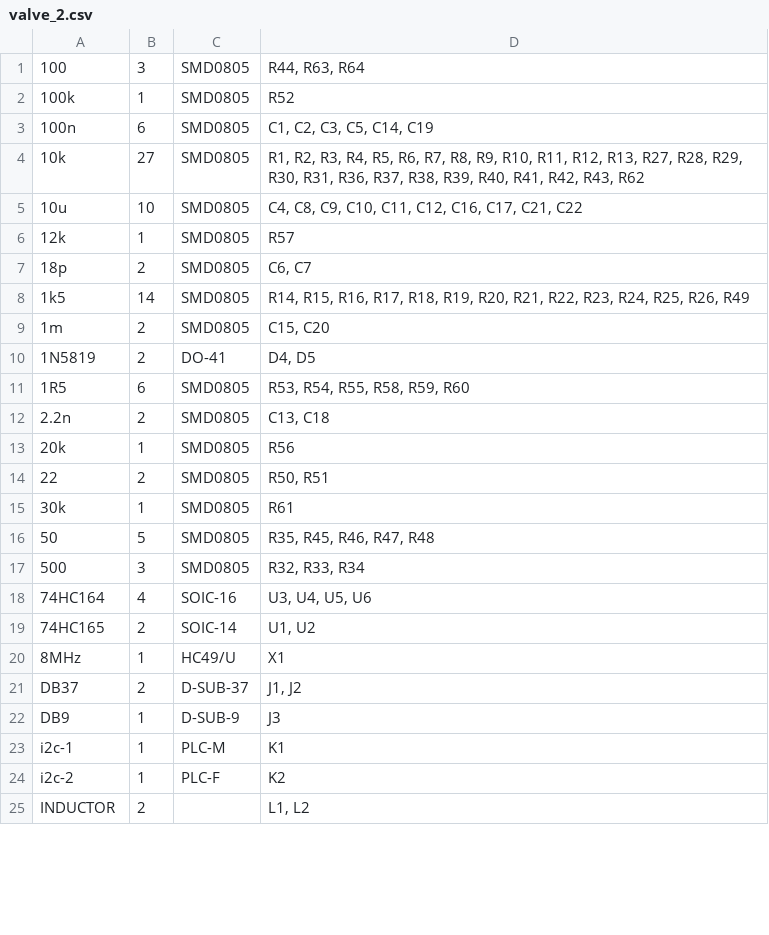
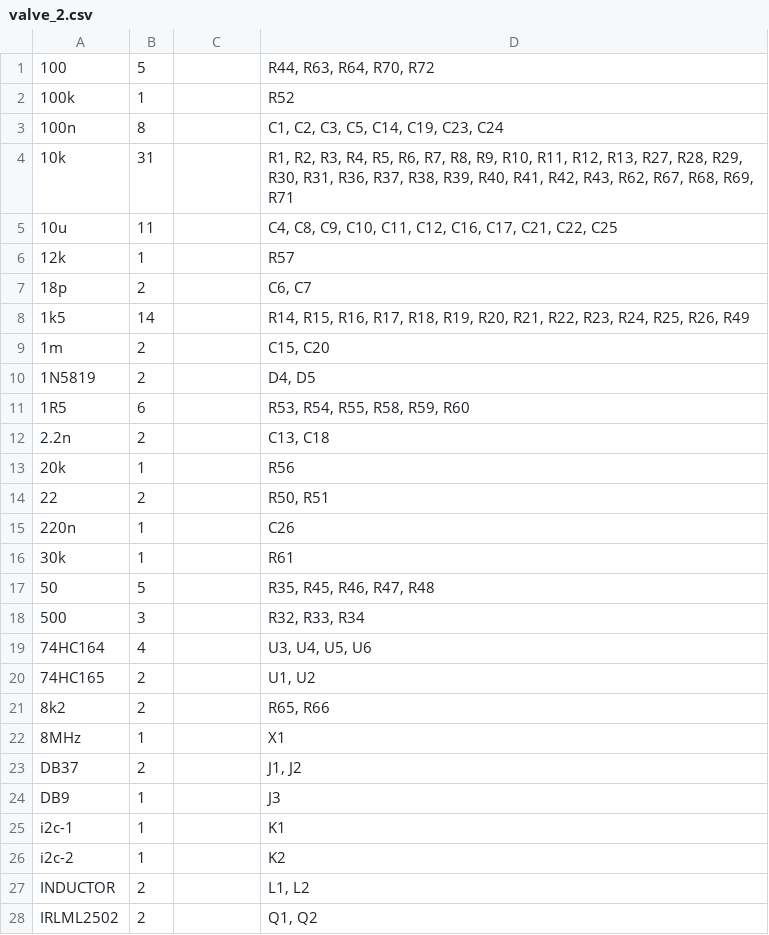
Before and after one commit to z80/IPM, a CSV file: schema/valve_2/valve_2.csv, drawn as a sheet; only a part is shown; the diff covers the shown part only.

```diff
--- a/schema/valve_2/valve_2.csv
+++ b/schema/valve_2/valve_2.csv
@@ -1,25 +1,28 @@
-            100;  3; SMD0805       ;"R44, R63, R64"
-           100k;  1; SMD0805       ;"R52"
-           100n;  6; SMD0805       ;"C1, C2, C3, C5, C14, C19"
-            10k; 27; SMD0805       ;"R1, R2, R3, R4, R5, R6, R7, R8, R9, R10, R11, R12, R13, R27, R28, R29, R30, R31, R36, R37, R38, R39, R40, R41, R42, R43, R62"
-            10u; 10; SMD0805       ;"C4, C8, C9, C10, C11, C12, C16, C17, C21, C22"
-            12k;  1; SMD0805       ;"R57"
-            18p;  2; SMD0805       ;"C6, C7"
-            1k5; 14; SMD0805       ;"R14, R15, R16, R17, R18, R19, R20, R21, R22, R23, R24, R25, R26, R49"
-             1m;  2; SMD0805       ;"C15, C20"
-         1N5819;  2; DO-41         ;"D4, D5"
-            1R5;  6; SMD0805       ;"R53, R54, R55, R58, R59, R60"
-           2.2n;  2; SMD0805       ;"C13, C18"
-            20k;  1; SMD0805       ;"R56"
-             22;  2; SMD0805       ;"R50, R51"
-            30k;  1; SMD0805       ;"R61"
-             50;  5; SMD0805       ;"R35, R45, R46, R47, R48"
-            500;  3; SMD0805       ;"R32, R33, R34"
-        74HC164;  4; SOIC-16       ;"U3, U4, U5, U6"
-        74HC165;  2; SOIC-14       ;"U1, U2"
-           8MHz;  1; HC49/U        ;"X1"
-           DB37;  2; D-SUB-37      ;"J1, J2"
-            DB9;  1; D-SUB-9       ;"J3"
-          i2c-1;  1; PLC-M         ;"K1"
-          i2c-2;  1; PLC-F         ;"K2"
+            100;  5;               ;"R44, R63, R64, R70, R72"
+           100k;  1;               ;"R52"
+           100n;  8;               ;"C1, C2, C3, C5, C14, C19, C23, C24"
+            10k; 31;               ;"R1, R2, R3, R4, R5, R6, R7, R8, R9, R10, R11, R12, R13, R27, R28, R29, R30, R31, R36, R37, R38, R39, R40, R41, R42, R43, R62, R67, R68, R69, R71"
+            10u; 11;               ;"C4, C8, C9, C10, C11, C12, C16, C17, C21, C22, C25"
+            12k;  1;               ;"R57"
+            18p;  2;               ;"C6, C7"
+            1k5; 14;               ;"R14, R15, R16, R17, R18, R19, R20, R21, R22, R23, R24, R25, R26, R49"
+             1m;  2;               ;"C15, C20"
+         1N5819;  2;               ;"D4, D5"
+            1R5;  6;               ;"R53, R54, R55, R58, R59, R60"
+           2.2n;  2;               ;"C13, C18"
+            20k;  1;               ;"R56"
+             22;  2;               ;"R50, R51"
+           220n;  1;               ;"C26"
+            30k;  1;               ;"R61"
+             50;  5;               ;"R35, R45, R46, R47, R48"
+            500;  3;               ;"R32, R33, R34"
+        74HC164;  4;               ;"U3, U4, U5, U6"
+        74HC165;  2;               ;"U1, U2"
+            8k2;  2;               ;"R65, R66"
+           8MHz;  1;               ;"X1"
+           DB37;  2;               ;"J1, J2"
+            DB9;  1;               ;"J3"
+          i2c-1;  1;               ;"K1"
+          i2c-2;  1;               ;"K2"
        INDUCTOR;  2;               ;"L1, L2"
+      IRLML2502;  2;               ;"Q1, Q2"
```
Also changed, not shown: 2 added rows and 9 edited cells elsewhere in this file, 8 other files.
